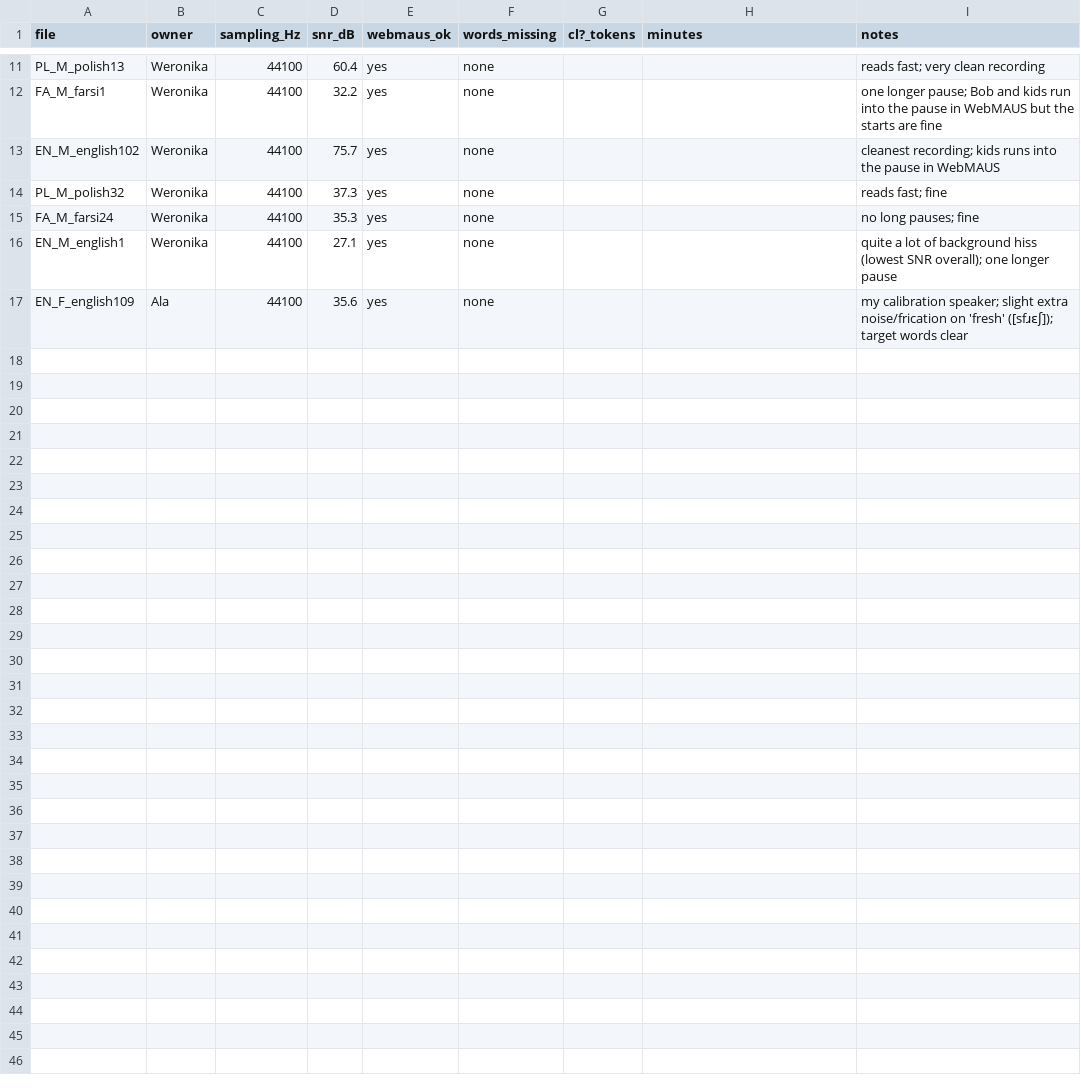
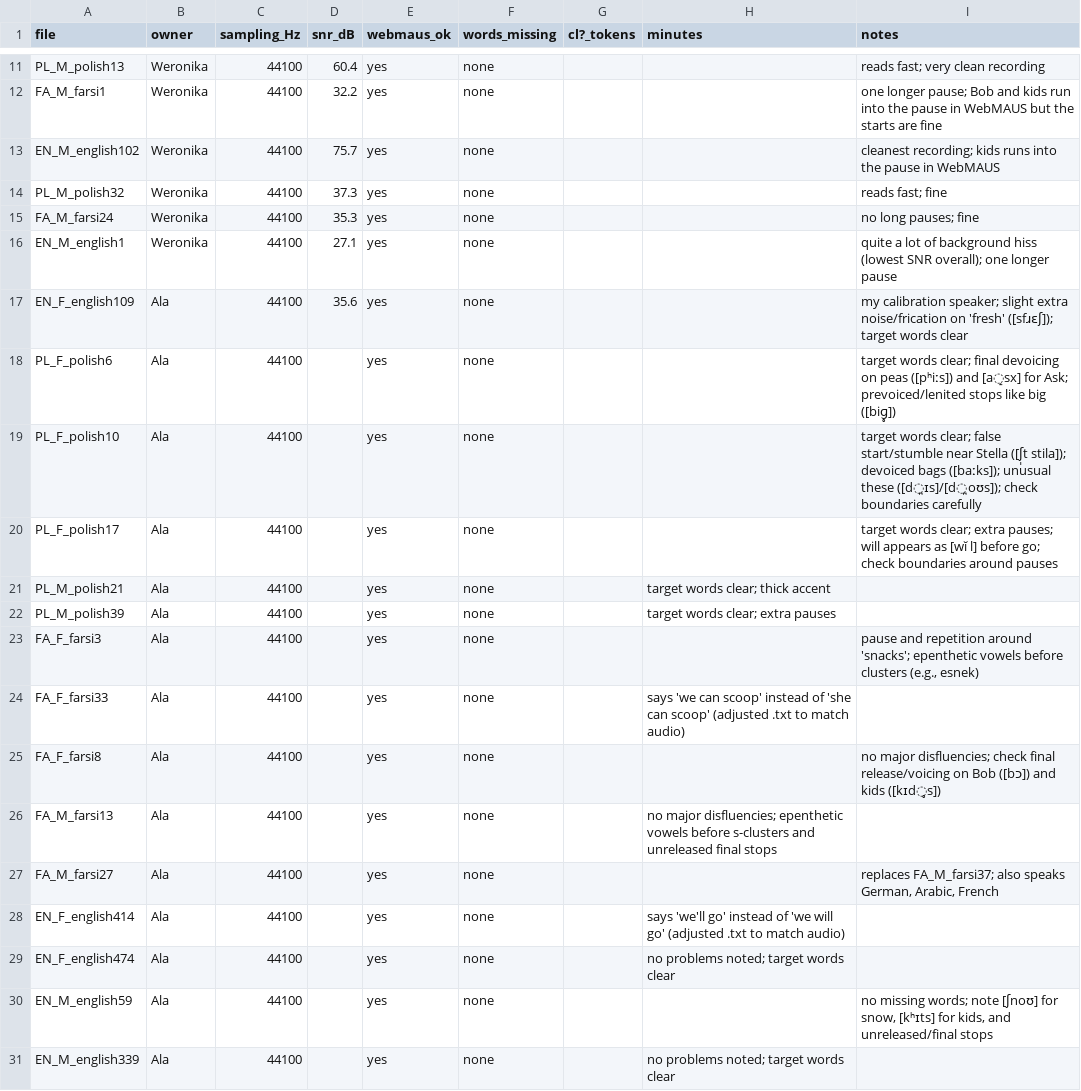
Before and after one commit to wbiegowska/VOT_project, a CSV file: 00_admin/annotation_log.csv, drawn as a sheet; only a part is shown, gaps mark what is left out.

Commit message:
Add WebMAUS alignments, transcripts, and updated log for all 15 speakers

```diff
--- a/00_admin/annotation_log.csv
+++ b/00_admin/annotation_log.csv
@@ -17 +17,15 @@ EN_M_english1,Weronika,44100,27.1,yes,none,,,quite a lot of background hiss (low
 EN_F_english109,Ala,44100,35.6,yes,none,,,my calibration speaker; slight extra noise/frication on 'fresh' ([sfɹɛʃ]); target words clear
+PL_F_polish6,Ala,44100,,yes,none,,,target words clear; final devoicing on peas ([pʰiːs]) and [a̝sx] for Ask; prevoiced/lenited stops like big ([biɡ̥])
+PL_F_polish10,Ala,44100,,yes,none,,,target words clear; false start/stumble near Stella ([ʃ̩t stila]); devoiced bags ([baːks]); unusual these ([d̪ɪs]/[d̪oʊs]); check boundaries carefully
+PL_F_polish17,Ala,44100,,yes,none,,,target words clear; extra pauses; will appears as [wĭ l] before go; check boundaries around pauses
+PL_M_polish21,Ala,44100,,yes,none,,target words clear; thick accent,
+PL_M_polish39,Ala,44100,,yes,none,,target words clear; extra pauses,
+FA_F_farsi3,Ala,44100,,yes,none,,,"pause and repetition around 'snacks'; epenthetic vowels before clusters (e.g., esnek)"
+FA_F_farsi33,Ala,44100,,yes,none,,says 'we can scoop' instead of 'she can scoop' (adjusted .txt to match audio),
+FA_F_farsi8,Ala,44100,,yes,none,,,no major disfluencies; check final release/voicing on Bob ([bɔ]) and kids ([kɪd̥s])
+FA_M_farsi13,Ala,44100,,yes,none,,no major disfluencies; epenthetic vowels before s-clusters and unreleased final stops,
+FA_M_farsi27,Ala,44100,,yes,none,,,"replaces FA_M_farsi37; also speaks German, Arabic, French"
+EN_F_english414,Ala,44100,,yes,none,,says 'we'll go' instead of 'we will go' (adjusted .txt to match audio),
+EN_F_english474,Ala,44100,,yes,none,,no problems noted; target words clear,
+EN_M_english59,Ala,44100,,yes,none,,,"no missing words; note [ʃnoʊ] for snow, [kʰɪts] for kids, and unreleased/final stops"
+EN_M_english339,Ala,44100,,yes,none,,no problems noted; target words clear,
```
Also changed, not shown: 41 other files.
